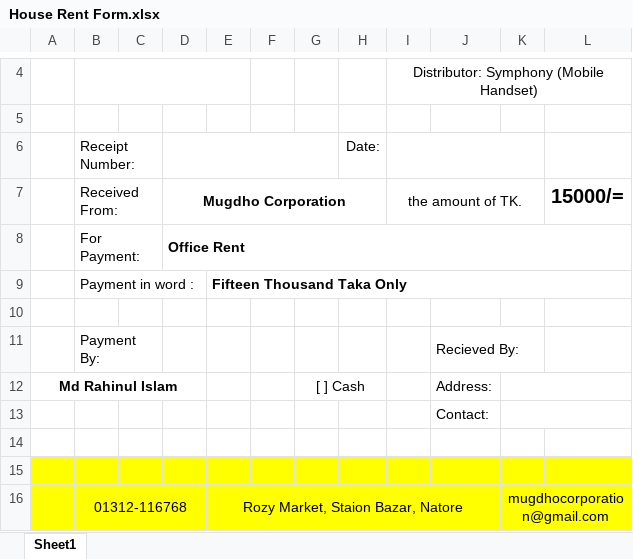
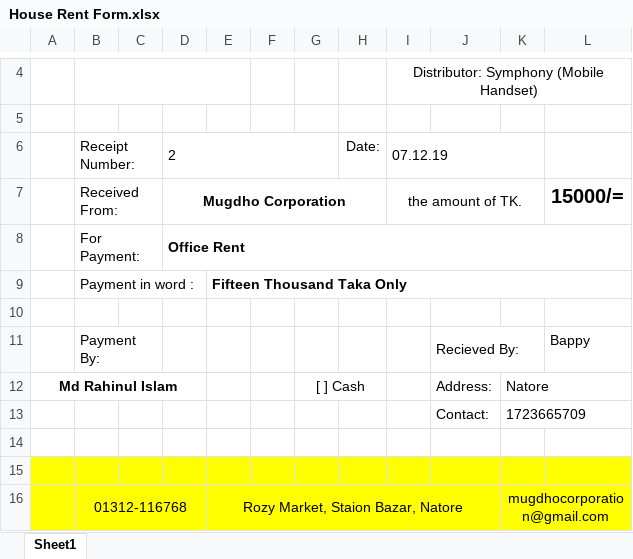
Before and after one commit to rahinul/Mugdho-Corporation, an Excel workbook: Others/House Rent Form.xlsx, sheet Sheet1, drawn as a sheet; only a part is shown, gaps mark what is left out; values as stored, in another font and other column widths than the file's, no borders; charts and pictures not drawn; the diff names each change by its address in the sheet, - before the commit and + after, or states it on an @@ line.

```diff
--- a/Others/House Rent Form.xlsx (sheet Sheet1)
+++ b/Others/House Rent Form.xlsx (sheet Sheet1)
-D6: (empty)
+D6: 2
-I6: (empty)
+I6: 07.12.19
-L11: (empty)
+L11: Bappy
-K12: (empty)
+K12: Natore
-K13: (empty)
+K13: 1723665709
```
Also changed, not shown: Others/Allocation Sheet 2.xlsx, Others/Price list with Benefit.xlsx, 14 other files.
